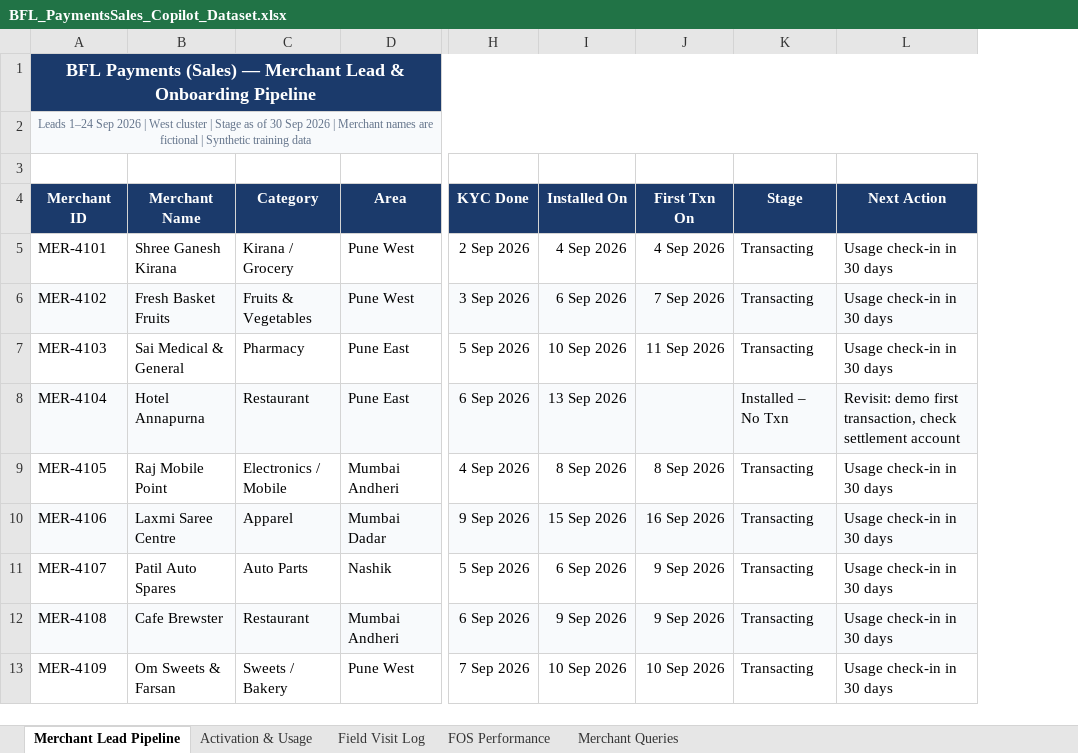
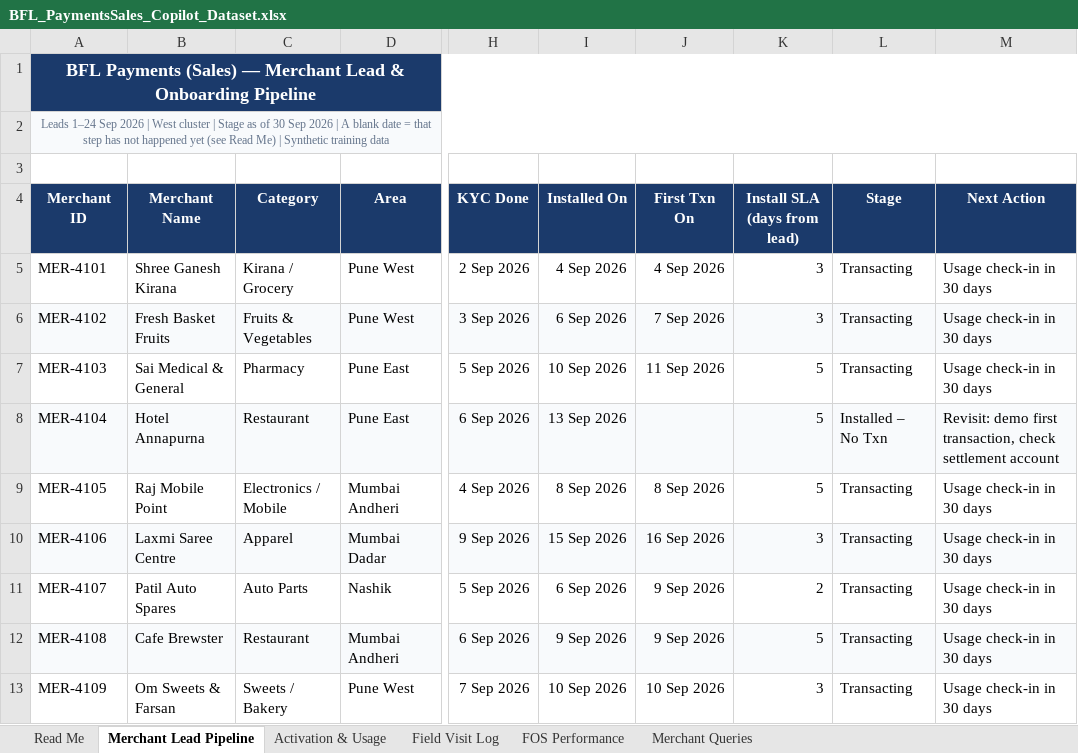
Before and after one commit to Training-Repository/20261017_BjjFs_AI_Payments-Sales_Afternoon, an Excel workbook: BFL_PaymentsSales_Copilot_Dataset.xlsx, sheet Merchant Lead Pipeline, drawn as a sheet; only a part is shown, gaps mark what is left out; values as stored, in another font and other column widths than the file's, no borders; the diff names each change by its address in the sheet, - before the commit and + after, or states it on an @@ line.

```diff
--- a/BFL_PaymentsSales_Copilot_Dataset.xlsx (sheet Merchant Lead Pipeline)
+++ b/BFL_PaymentsSales_Copilot_Dataset.xlsx (sheet Merchant Lead Pipeline)
+sheet tab: Read Me
+column K (Install SLA (days from lead)), rows 5-13: 3 | 3 | 5 | 5 | 5 | 3 | 2 | 5 | 3
-A2 (Merchant ID): …2026 | Merchant names are fictional | Synthetic…
+A2 (Merchant ID): …2026 | A blank date = that step has not happened yet (see Read Me) | Synthetic…
```
Also changed, not shown: sheet Field Visit Log, sheet Merchant Queries, sheet Activation & Usage, sheet FOS Performance, formulas that keep their value, BFL_PaymentsSales_Copilot_Demo.xlsx, 5 other files.
